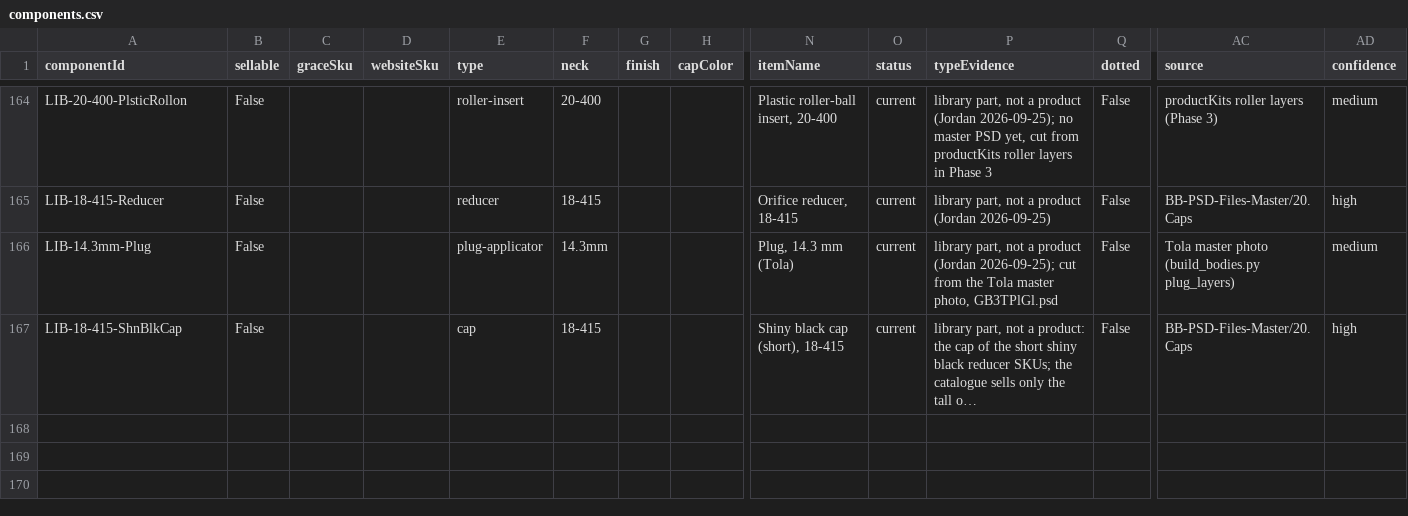
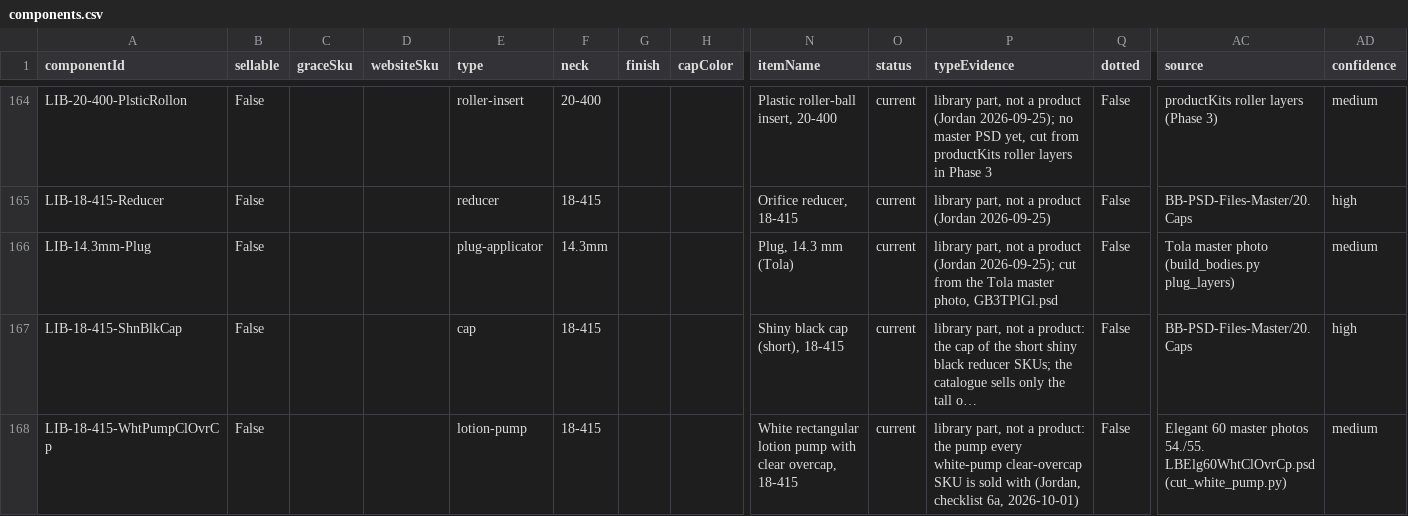
Before and after one commit to asalastudio/best-bottles-website, a CSV file: data/register/components.csv, drawn as a sheet; only a part is shown, gaps mark what is left out; long unchanged cells end in …; rows hold the shown columns only; the diff names each change by its address in the sheet, - before the commit and + after, or states it on an @@ line.

```diff
--- a/data/register/components.csv
+++ b/data/register/components.csv
+row 168: LIB-18-415-WhtPumpClOvrCp | False |  |  | lotion-pump | 18-415 |  |  | White rectangular lotion pump with clear overcap, 18-415 | current | library part, not a product: the pump every white-pump clear-overcap SKU is sold with (Jordan, checklist 6a, 2026-10-01) | False | Elegant 60 master photos 54./55. LBElg60WhtClOvrCp.psd (cut_white_pump.py) | medium
```
Also changed, not shown: 26 other files.
